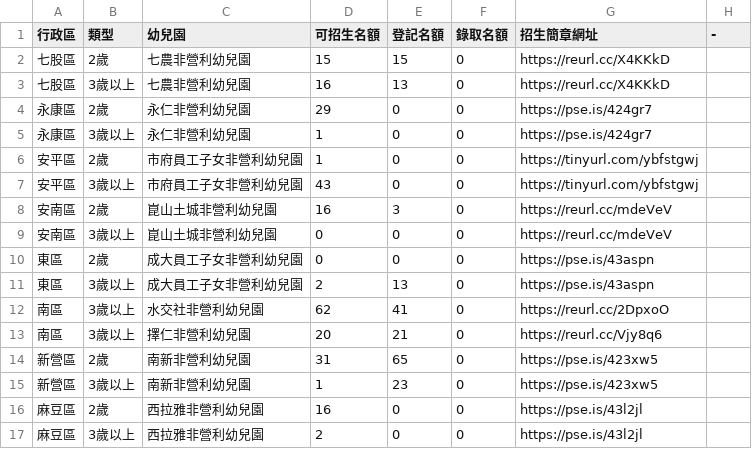
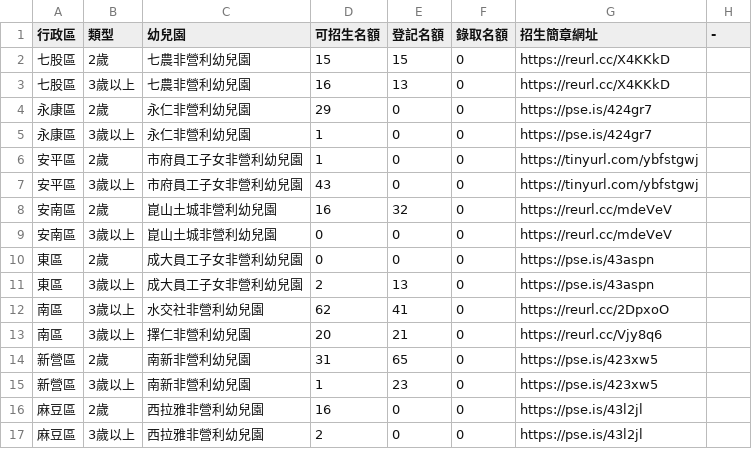
Before and after one commit to kiang/kid.tn.edu.tw, a CSV file: data/2022/nonprofit.csv, drawn as a sheet.

```diff
--- a/data/2022/nonprofit.csv
+++ b/data/2022/nonprofit.csv
@@ -7,3 +7,3 @@
 安平區,3歲以上,市府員工子女非營利幼兒園,43,0,0,https://tinyurl.com/ybfstgwj,
-安南區,2歲,崑山土城非營利幼兒園,16,3,0,https://reurl.cc/mdeVeV,
+安南區,2歲,崑山土城非營利幼兒園,16,32,0,https://reurl.cc/mdeVeV,
 安南區,3歲以上,崑山土城非營利幼兒園,0,0,0,https://reurl.cc/mdeVeV,
```
Also changed, not shown: data/2022/data.csv, 1 other file.
